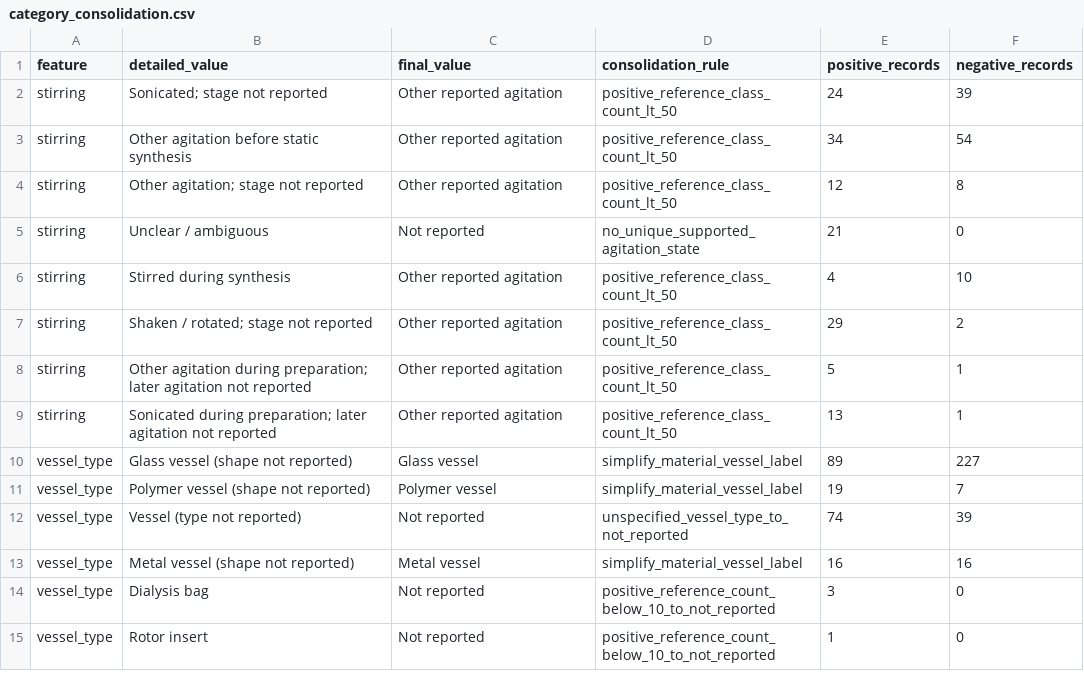
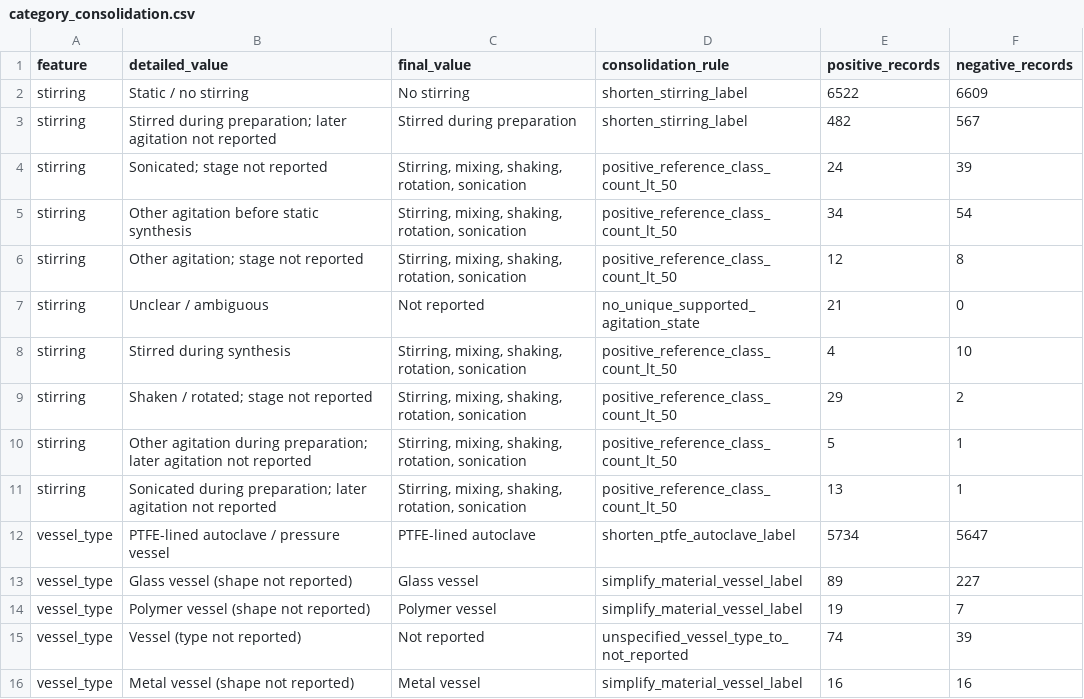
Before and after one commit to zzhenglab/MOFinder, a CSV file: data/processed_data/with_process_details/audit/category_consolidation.csv, drawn as a sheet; only a part is shown; the shorter side is filled out with more unchanged rows.

```diff
--- a/data/processed_data/with_process_details/audit/category_consolidation.csv
+++ b/data/processed_data/with_process_details/audit/category_consolidation.csv
@@ -1,10 +1,13 @@
 feature,detailed_value,final_value,consolidation_rule,positive_records,negative_records
-stirring,Sonicated; stage not reported,Other reported agitation,positive_reference_class_count_lt_50,24,39
-stirring,Other agitation before static synthesis,Other reported agitation,positive_reference_class_count_lt_50,34,54
-stirring,Other agitation; stage not reported,Other reported agitation,positive_reference_class_count_lt_50,12,8
+stirring,Static / no stirring,No stirring,shorten_stirring_label,6522,6609
+stirring,Stirred during preparation; later agitation not reported,Stirred during preparation,shorten_stirring_label,482,567
+stirring,Sonicated; stage not reported,"Stirring, mixing, shaking, rotation, sonication",positive_reference_class_count_lt_50,24,39
+stirring,Other agitation before static synthesis,"Stirring, mixing, shaking, rotation, sonication",positive_reference_class_count_lt_50,34,54
+stirring,Other agitation; stage not reported,"Stirring, mixing, shaking, rotation, sonication",positive_reference_class_count_lt_50,12,8
 stirring,Unclear / ambiguous,Not reported,no_unique_supported_agitation_state,21,0
-stirring,Stirred during synthesis,Other reported agitation,positive_reference_class_count_lt_50,4,10
-stirring,Shaken / rotated; stage not reported,Other reported agitation,positive_reference_class_count_lt_50,29,2
-stirring,Other agitation during preparation; later agitation not reported,Other reported agitation,positive_reference_class_count_lt_50,5,1
-stirring,Sonicated during preparation; later agitation not reported,Other reported agitation,positive_reference_class_count_lt_50,13,1
+stirring,Stirred during synthesis,"Stirring, mixing, shaking, rotation, sonication",positive_reference_class_count_lt_50,4,10
+stirring,Shaken / rotated; stage not reported,"Stirring, mixing, shaking, rotation, sonication",positive_reference_class_count_lt_50,29,2
+stirring,Other agitation during preparation; later agitation not reported,"Stirring, mixing, shaking, rotation, sonication",positive_reference_class_count_lt_50,5,1
+stirring,Sonicated during preparation; later agitation not reported,"Stirring, mixing, shaking, rotation, sonication",positive_reference_class_count_lt_50,13,1
+vessel_type,PTFE-lined autoclave / pressure vessel,PTFE-lined autoclave,shorten_ptfe_autoclave_label,5734,5647
 vessel_type,Glass vessel (shape not reported),Glass vessel,simplify_material_vessel_label,89,227
```
Also changed, not shown: data/processed_data/with_process_details/audit/all_raw_value_mappings.csv, data/processed_data/with_process_details/audit/feature_counts.csv, 30 other files.
